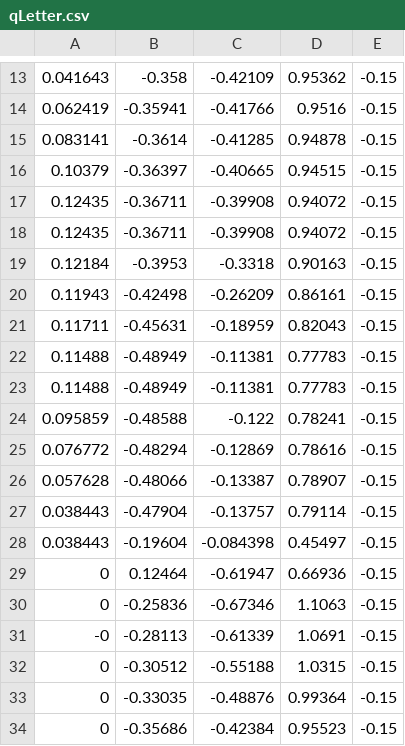
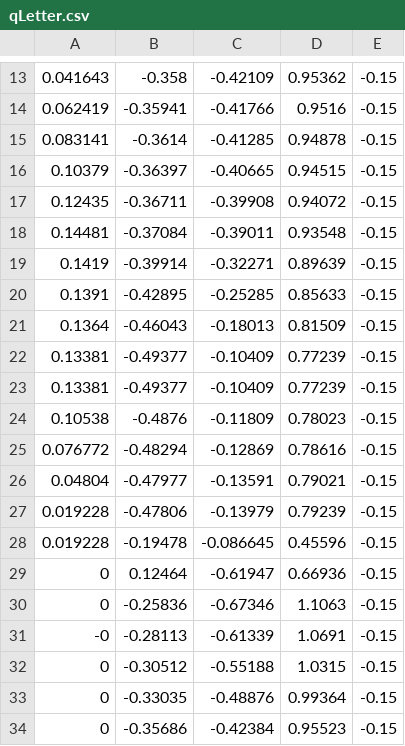
Before and after one commit to fore1806/Laboratorio-5-Rob, a CSV file: MATLAB/qLetter.csv, drawn as a sheet; only a part is shown, gaps mark what is left out.

```diff
--- a/MATLAB/qLetter.csv
+++ b/MATLAB/qLetter.csv
@@ -17,13 +17,13 @@
 0.12435,-0.36711,-0.39908,0.94072,-0.15
-0.12435,-0.36711,-0.39908,0.94072,-0.15
-0.12184,-0.3953,-0.3318,0.90163,-0.15
-0.11943,-0.42498,-0.26209,0.86161,-0.15
-0.11711,-0.45631,-0.18959,0.82043,-0.15
-0.11488,-0.48949,-0.11381,0.77783,-0.15
-0.11488,-0.48949,-0.11381,0.77783,-0.15
-0.095859,-0.48588,-0.122,0.78241,-0.15
+0.14481,-0.37084,-0.39011,0.93548,-0.15
+0.1419,-0.39914,-0.32271,0.89639,-0.15
+0.1391,-0.42895,-0.25285,0.85633,-0.15
+0.1364,-0.46043,-0.18013,0.81509,-0.15
+0.13381,-0.49377,-0.10409,0.77239,-0.15
+0.13381,-0.49377,-0.10409,0.77239,-0.15
+0.10538,-0.4876,-0.11809,0.78023,-0.15
 0.076772,-0.48294,-0.12869,0.78616,-0.15
-0.057628,-0.48066,-0.13387,0.78907,-0.15
-0.038443,-0.47904,-0.13757,0.79114,-0.15
-0.038443,-0.19604,-0.084398,0.45497,-0.15
+0.04804,-0.47977,-0.13591,0.79021,-0.15
+0.019228,-0.47806,-0.13979,0.79239,-0.15
+0.019228,-0.19478,-0.086645,0.45596,-0.15
 0,0.12464,-0.61947,0.66936,-0.15
```
Also changed, not shown: MATLAB/qCircle.csv, MATLAB/qCircle2.csv, 2 other files.
